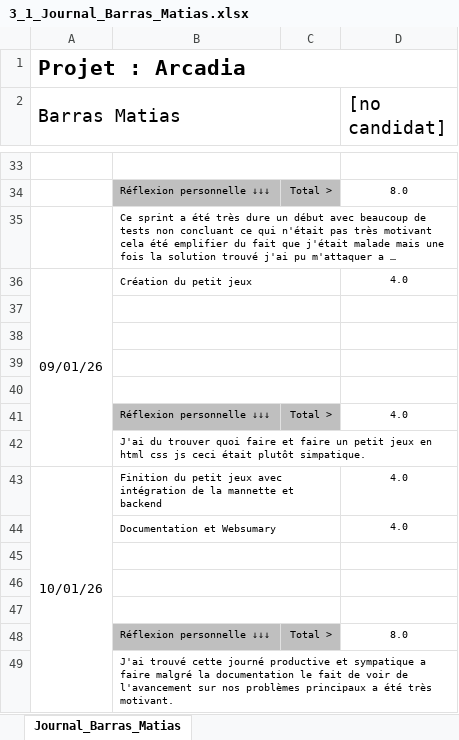
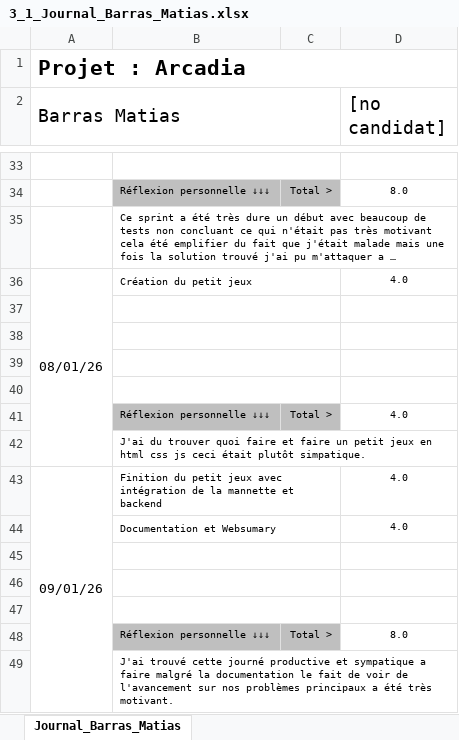
Before and after one commit to Barras-Matias-emf/306-G2-ArcadiaBox, an Excel workbook: documentation/3_1_Journal_Barras_Matias.xlsx, sheet Journal_Barras_Matias, drawn as a sheet; only a part is shown, gaps mark what is left out; long unchanged cells end in …; values as stored, in another font and other column widths than the file's, no borders; conditional formats not drawn; the diff names each change by its address in the sheet, - before the commit and + after, or states it on an @@ line.

Commit message:
Documentation

```diff
--- a/documentation/3_1_Journal_Barras_Matias.xlsx (sheet Journal_Barras_Matias)
+++ b/documentation/3_1_Journal_Barras_Matias.xlsx (sheet Journal_Barras_Matias)
-A36 (Barras Matias): 09/01/26
+A36 (Barras Matias): 08/01/26
-A43 (Barras Matias): 10/01/26
+A43 (Barras Matias): 09/01/26
```
Also changed, not shown: 1 other file.
